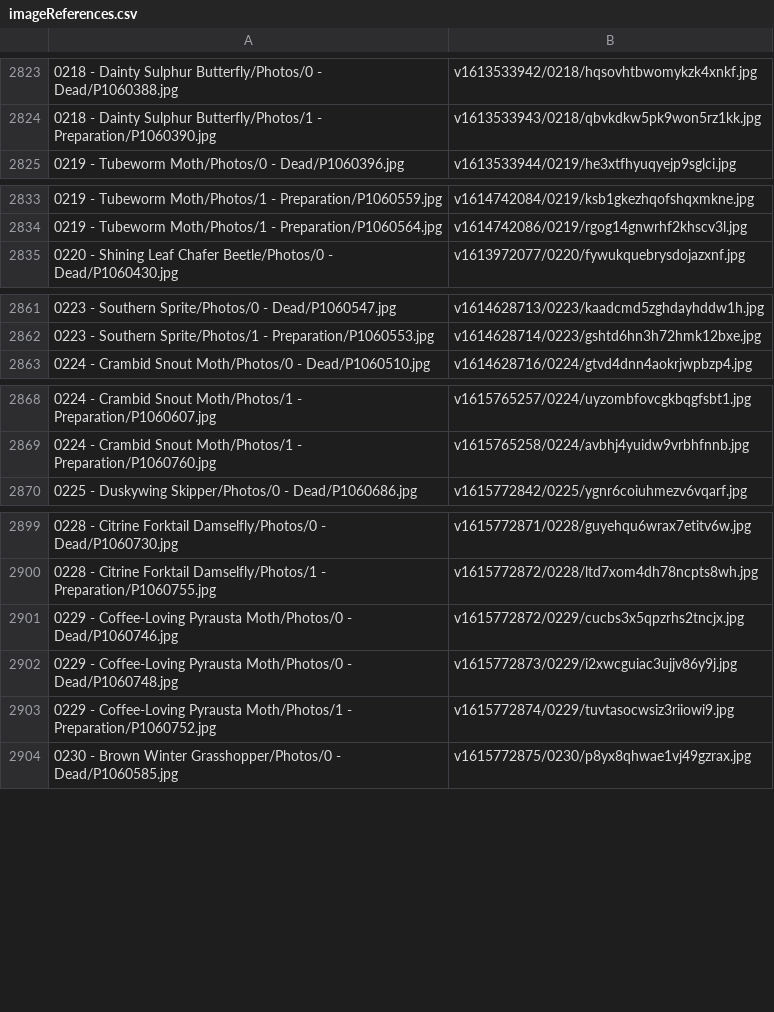
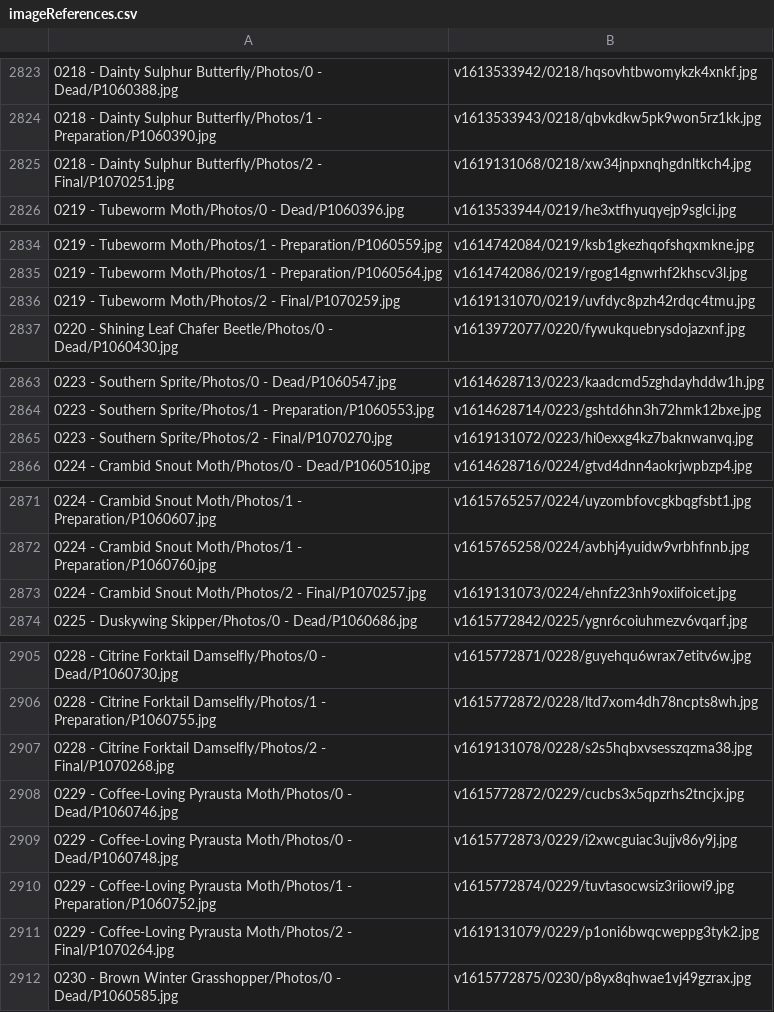
Before and after one commit to ZGorlock/SpecimensWebsiteGenerator, a CSV file: resources/imageReferences.csv, drawn as a sheet; only a part is shown, gaps mark what is left out; the diff covers the shown part only.

Commit message:
Finalized Specimens

```diff
--- a/resources/imageReferences.csv
+++ b/resources/imageReferences.csv
@@ -2824,2 +2824,3 @@
 0218 - Dainty Sulphur Butterfly/Photos/1 - Preparation/P1060390.jpg,v1613533943/0218/qbvkdkw5pk9won5rz1kk.jpg
+0218 - Dainty Sulphur Butterfly/Photos/2 - Final/P1070251.jpg,v1619131068/0218/xw34jnpxnqhgdnltkch4.jpg
 0219 - Tubeworm Moth/Photos/0 - Dead/P1060396.jpg,v1613533944/0219/he3xtfhyuqyejp9sglci.jpg
@@ -2834,2 +2835,3 @@
 0219 - Tubeworm Moth/Photos/1 - Preparation/P1060564.jpg,v1614742086/0219/rgog14gnwrhf2khscv3l.jpg
+0219 - Tubeworm Moth/Photos/2 - Final/P1070259.jpg,v1619131070/0219/uvfdyc8pzh42rdqc4tmu.jpg
 0220 - Shining Leaf Chafer Beetle/Photos/0 - Dead/P1060430.jpg,v1613972077/0220/fywukquebrysdojazxnf.jpg
@@ -2862,2 +2864,3 @@
 0223 - Southern Sprite/Photos/1 - Preparation/P1060553.jpg,v1614628714/0223/gshtd6hn3h72hmk12bxe.jpg
+0223 - Southern Sprite/Photos/2 - Final/P1070270.jpg,v1619131072/0223/hi0exxg4kz7baknwanvq.jpg
 0224 - Crambid Snout Moth/Photos/0 - Dead/P1060510.jpg,v1614628716/0224/gtvd4dnn4aokrjwpbzp4.jpg
@@ -2869,2 +2872,3 @@
 0224 - Crambid Snout Moth/Photos/1 - Preparation/P1060760.jpg,v1615765258/0224/avbhj4yuidw9vrbhfnnb.jpg
+0224 - Crambid Snout Moth/Photos/2 - Final/P1070257.jpg,v1619131073/0224/ehnfz23nh9oxiifoicet.jpg
 0225 - Duskywing Skipper/Photos/0 - Dead/P1060686.jpg,v1615772842/0225/ygnr6coiuhmezv6vqarf.jpg
@@ -2900,2 +2906,3 @@
 0228 - Citrine Forktail Damselfly/Photos/1 - Preparation/P1060755.jpg,v1615772872/0228/ltd7xom4dh78ncpts8wh.jpg
+0228 - Citrine Forktail Damselfly/Photos/2 - Final/P1070268.jpg,v1619131078/0228/s2s5hqbxvsesszqzma38.jpg
 0229 - Coffee-Loving Pyrausta Moth/Photos/0 - Dead/P1060746.jpg,v1615772872/0229/cucbs3x5qpzrhs2tncjx.jpg
@@ -2903,2 +2910,3 @@
 0229 - Coffee-Loving Pyrausta Moth/Photos/1 - Preparation/P1060752.jpg,v1615772874/0229/tuvtasocwsiz3riiowi9.jpg
+0229 - Coffee-Loving Pyrausta Moth/Photos/2 - Final/P1070264.jpg,v1619131079/0229/p1oni6bwqcweppg3tyk2.jpg
 0230 - Brown Winter Grasshopper/Photos/0 - Dead/P1060585.jpg,v1615772875/0230/p8yx8qhwae1vj49gzrax.jpg
```
Also changed, not shown: 6 added rows elsewhere in this file.
